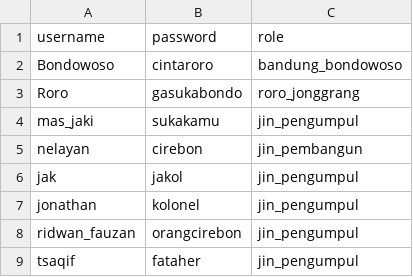
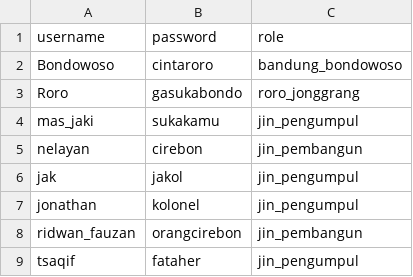
Before and after one commit to ZakiYudhistira/TubesDasproKelompok06, a CSV file: save/backup/user.csv, drawn as a sheet.

```diff
--- a/save/backup/user.csv
+++ b/save/backup/user.csv
@@ -7,3 +7,3 @@ jak;jakol;jin_pengumpul
 jonathan;kolonel;jin_pengumpul
-ridwan_fauzan;orangcirebon;jin_pengumpul
+ridwan_fauzan;orangcirebon;jin_pembangun
 tsaqif;fataher;jin_pengumpul
```
Also changed, not shown: save/backup/candi.csv, 1 other file.
